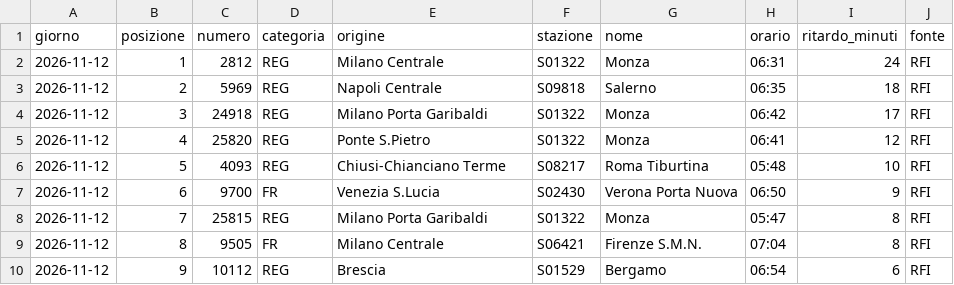
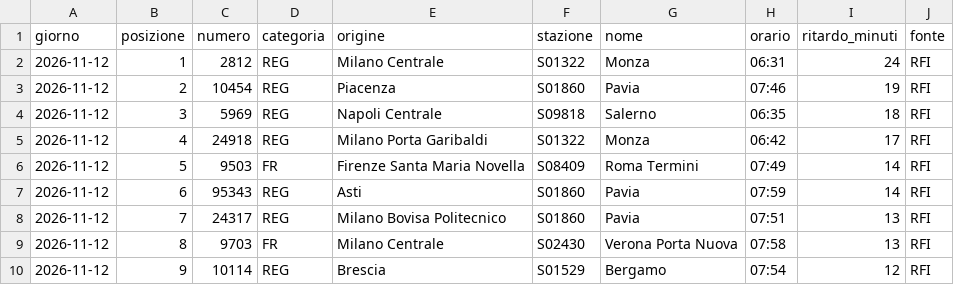
Before and after one commit to MJ83-collab/Binario-app, a CSV file: storico/classifica-giorno.csv, drawn as a sheet; only a part is shown; the diff covers the shown part only.

```diff
--- a/storico/classifica-giorno.csv
+++ b/storico/classifica-giorno.csv
@@ -2,9 +2,9 @@ giorno;posizione;numero;categoria;origine;stazione;nome;orario;ritardo_minuti;fo
 2026-11-12;1;2812;REG;Milano Centrale;S01322;Monza;06:31;24;RFI
-2026-11-12;2;5969;REG;Napoli Centrale;S09818;Salerno;06:35;18;RFI
-2026-11-12;3;24918;REG;Milano Porta Garibaldi;S01322;Monza;06:42;17;RFI
-2026-11-12;4;25820;REG;Ponte S.Pietro;S01322;Monza;06:41;12;RFI
-2026-11-12;5;4093;REG;Chiusi-Chianciano Terme;S08217;Roma Tiburtina;05:48;10;RFI
-2026-11-12;6;9700;FR;Venezia S.Lucia;S02430;Verona Porta Nuova;06:50;9;RFI
-2026-11-12;7;25815;REG;Milano Porta Garibaldi;S01322;Monza;05:47;8;RFI
-2026-11-12;8;9505;FR;Milano Centrale;S06421;Firenze S.M.N.;07:04;8;RFI
-2026-11-12;9;10112;REG;Brescia;S01529;Bergamo;06:54;6;RFI
+2026-11-12;2;10454;REG;Piacenza;S01860;Pavia;07:46;19;RFI
+2026-11-12;3;5969;REG;Napoli Centrale;S09818;Salerno;06:35;18;RFI
+2026-11-12;4;24918;REG;Milano Porta Garibaldi;S01322;Monza;06:42;17;RFI
+2026-11-12;5;9503;FR;Firenze Santa Maria Novella;S08409;Roma Termini;07:49;14;RFI
+2026-11-12;6;95343;REG;Asti;S01860;Pavia;07:59;14;RFI
+2026-11-12;7;24317;REG;Milano Bovisa Politecnico;S01860;Pavia;07:51;13;RFI
+2026-11-12;8;9703;FR;Milano Centrale;S02430;Verona Porta Nuova;07:58;13;RFI
+2026-11-12;9;10114;REG;Brescia;S01529;Bergamo;07:54;12;RFI
```
Also changed, not shown: 1 added row, 1 removed row and 123 edited cells elsewhere in this file, storico/treni-30g.csv, 2 other files.
